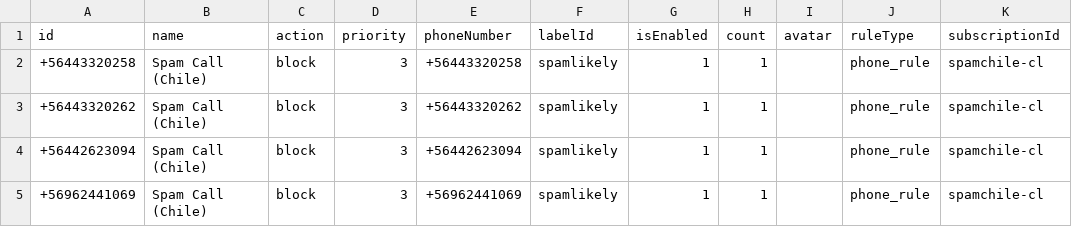
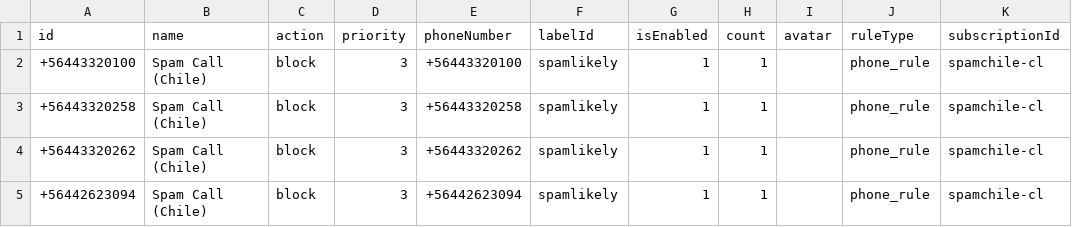
Before and after one commit to choicenew/yourcallrule, a CSV file: CL/processed_spamchile.csv, drawn as a sheet; only a part is shown; the shorter side is filled out with more unchanged rows.

```diff
--- a/CL/processed_spamchile.csv
+++ b/CL/processed_spamchile.csv
@@ -1,2 +1,3 @@
 id,name,action,priority,phoneNumber,labelId,isEnabled,count,avatar,ruleType,subscriptionId
++56443320100,Spam Call (Chile),block,3,+56443320100,spamlikely,1,1,,phone_rule,spamchile-cl
 +56443320258,Spam Call (Chile),block,3,+56443320258,spamlikely,1,1,,phone_rule,spamchile-cl
```
Also changed, not shown: CO/processed_opencallshield.csv, EU/processed_phoneblock.csv, 31 other files.
